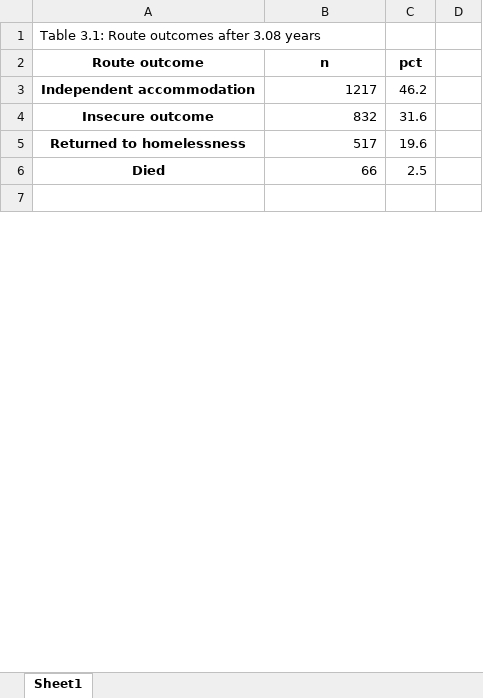
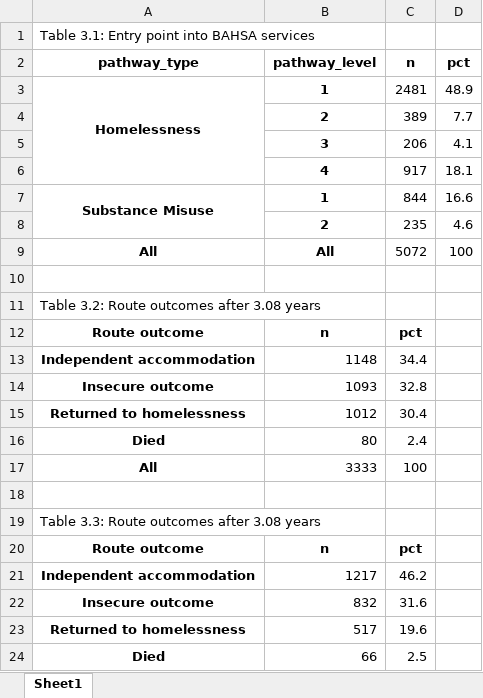
Before and after one commit to davidingerslev/BSHARP-ISHSHHB-2026, an Excel workbook: assets_output/03_DV_construction.xlsx, sheet Sheet1, drawn as a sheet; only a part is shown; the shorter side is filled out with more unchanged rows; values as stored, in another font and other column widths than the file's, no borders; the diff covers the shown part only; the diff names each change by its address in the sheet, - before the commit and + after, or states it on an @@ line.

```diff
--- a/assets_output/03_DV_construction.xlsx (sheet Sheet1)
+++ b/assets_output/03_DV_construction.xlsx (sheet Sheet1)
-A1: Table 3.1: Route outcomes after 3.08 years
+A1: Table 3.1: Entry point into BAHSA services
+row 2: pathway_type | pathway_level | n | pct
+row 3: Homelessness | 1 | 2481 | 48.9
+row 4:  | 2 | 389 | 7.7
+row 5:  | 3 | 206 | 4.1
+row 6:  | 4 | 917 | 18.1
+row 7: Substance Misuse | 1 | 844 | 16.6
+row 8:  | 2 | 235 | 4.6
+row 9: All | All | 5072 | 100
+row 10: (empty)
+row 11: Table 3.2: Route outcomes after 3.08 years
+row 12: Route outcome | n | pct
+row 13: Independent accommodation | 1148 | 34.4
+row 14: Insecure outcome | 1093 | 32.8
+row 15: Returned to homelessness | 1012 | 30.4
+row 16: Died | 80 | 2.4
+row 17: All | 3333 | 100
+row 18: (empty)
+row 19: Table 3.3: Route outcomes after 3.08 years
```
Also changed, not shown: 20 added rows and 3 edited cells elsewhere in this sheet, assets_output/01_social_housing_returns.xlsx, assets_output/04_bivariate_analysis_placements.xlsx, 28 other files.
